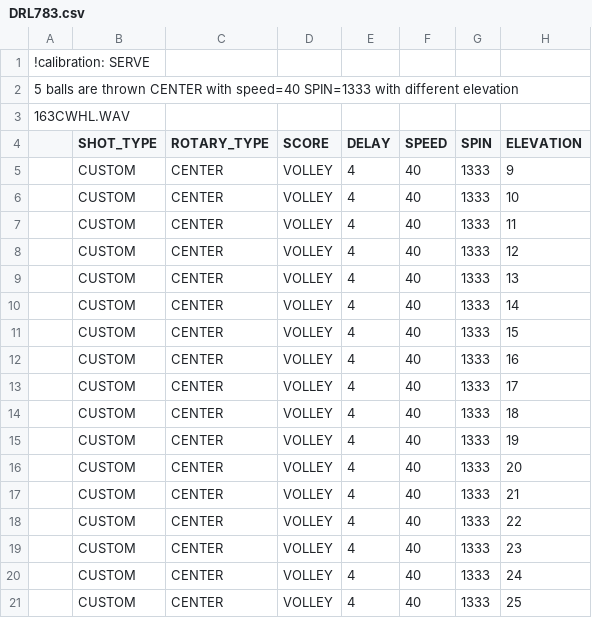
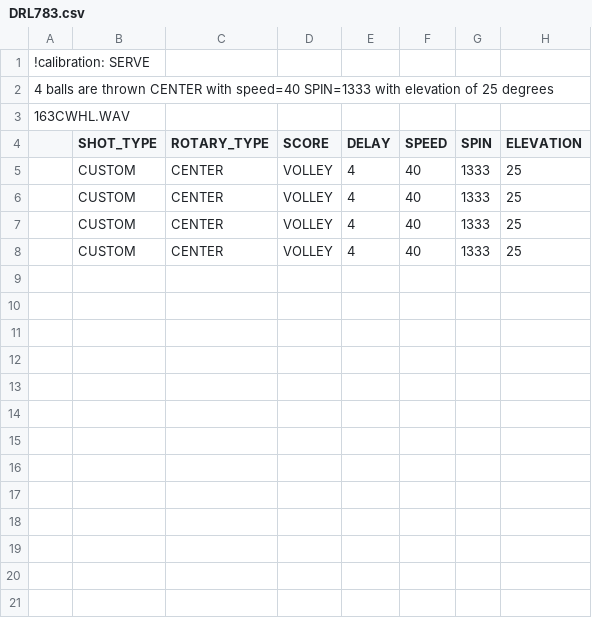
Before and after one commit to davidcjordan/drills, a CSV file: DRL783.csv, drawn as a sheet.

Commit message:
trying to change serve calib

```diff
--- a/DRL783.csv
+++ b/DRL783.csv
@@ -1,21 +1,8 @@
 !calibration: SERVE
-5 balls are thrown CENTER with speed=40 SPIN=1333 with different elevation
+4 balls are thrown CENTER with speed=40 SPIN=1333 with elevation of 25 degrees
 163CWHL.WAV
 ,SHOT_TYPE,ROTARY_TYPE,SCORE,DELAY,SPEED,SPIN,ELEVATION
-,CUSTOM,CENTER,VOLLEY,4,40,1333,9
-,CUSTOM,CENTER,VOLLEY,4,40,1333,10
-,CUSTOM,CENTER,VOLLEY,4,40,1333,11
-,CUSTOM,CENTER,VOLLEY,4,40,1333,12
-,CUSTOM,CENTER,VOLLEY,4,40,1333,13
-,CUSTOM,CENTER,VOLLEY,4,40,1333,14
-,CUSTOM,CENTER,VOLLEY,4,40,1333,15
-,CUSTOM,CENTER,VOLLEY,4,40,1333,16
-,CUSTOM,CENTER,VOLLEY,4,40,1333,17
-,CUSTOM,CENTER,VOLLEY,4,40,1333,18
-,CUSTOM,CENTER,VOLLEY,4,40,1333,19
-,CUSTOM,CENTER,VOLLEY,4,40,1333,20
-,CUSTOM,CENTER,VOLLEY,4,40,1333,21
-,CUSTOM,CENTER,VOLLEY,4,40,1333,22
-,CUSTOM,CENTER,VOLLEY,4,40,1333,23
-,CUSTOM,CENTER,VOLLEY,4,40,1333,24
+,CUSTOM,CENTER,VOLLEY,4,40,1333,25
+,CUSTOM,CENTER,VOLLEY,4,40,1333,25
+,CUSTOM,CENTER,VOLLEY,4,40,1333,25
 ,CUSTOM,CENTER,VOLLEY,4,40,1333,25
```
